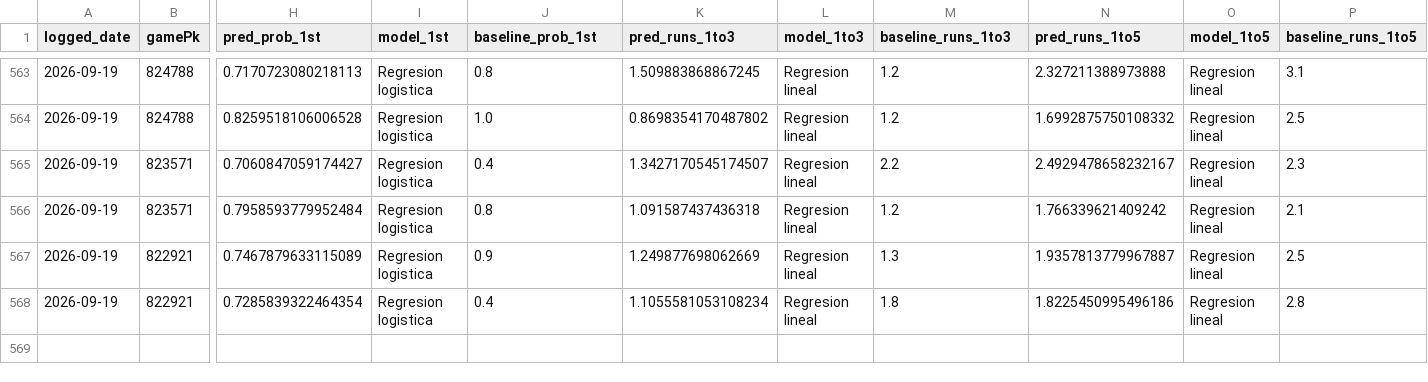
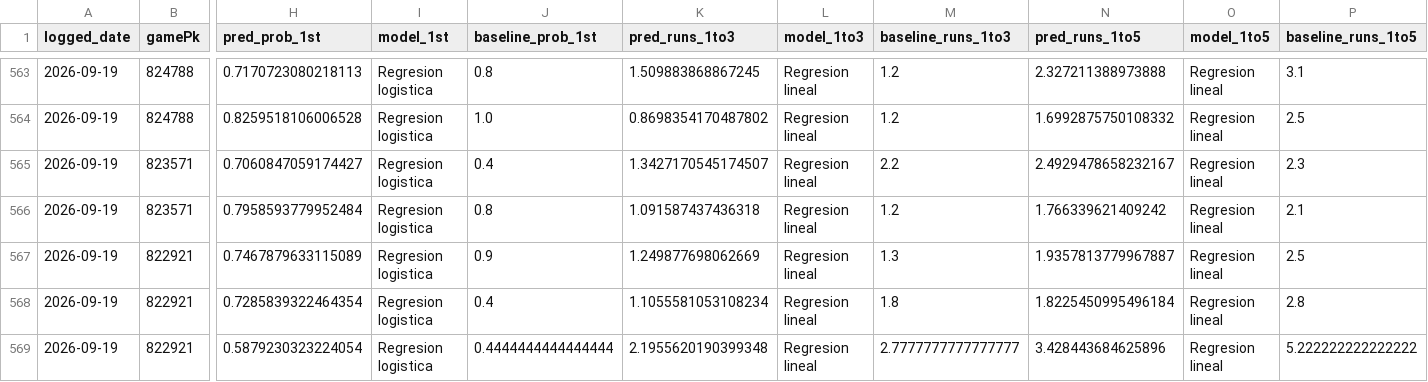
Before and after one commit to BrandonPalmaJobs/apuestas-mlb, a CSV file: predictions_log.csv, drawn as a sheet; only a part is shown, gaps mark what is left out; rows hold the shown columns only; the diff names each change by its address in the sheet, - before the commit and + after, or states it on an @@ line.

Commit message:
Log de predicciones 2026-09-19

```diff
--- a/predictions_log.csv
+++ b/predictions_log.csv
-N568 (pred_runs_1to5): 1.8225450995496186
+N568 (pred_runs_1to5): 1.8225450995496184
+row 569: 2026-09-19 | 822921 | 0.5879230323224054 | Regresion logistica | 0.4444444444444444 | 2.1955620190399348 | Regresion lineal | 2.7777777777777777 | 3.428443684625896 | Regresion lineal | 5.222222222222222
```
